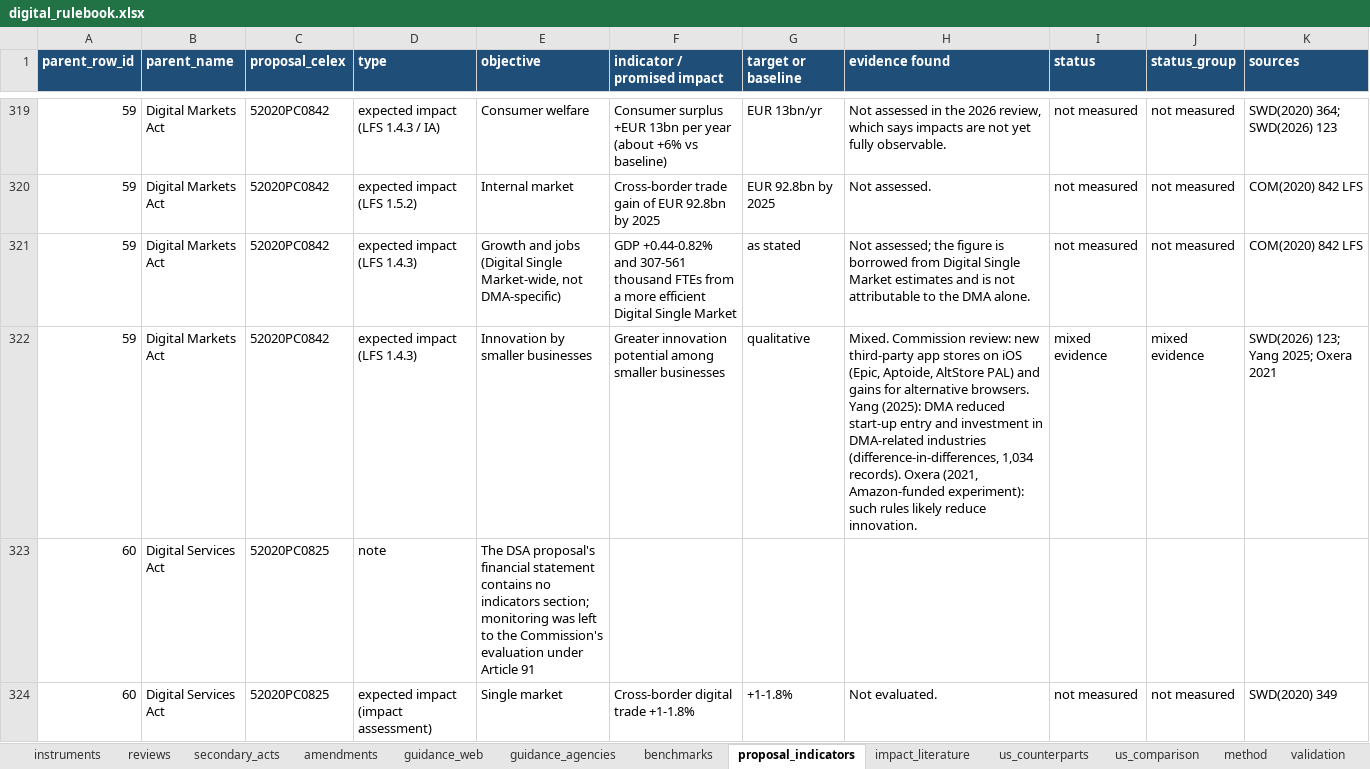
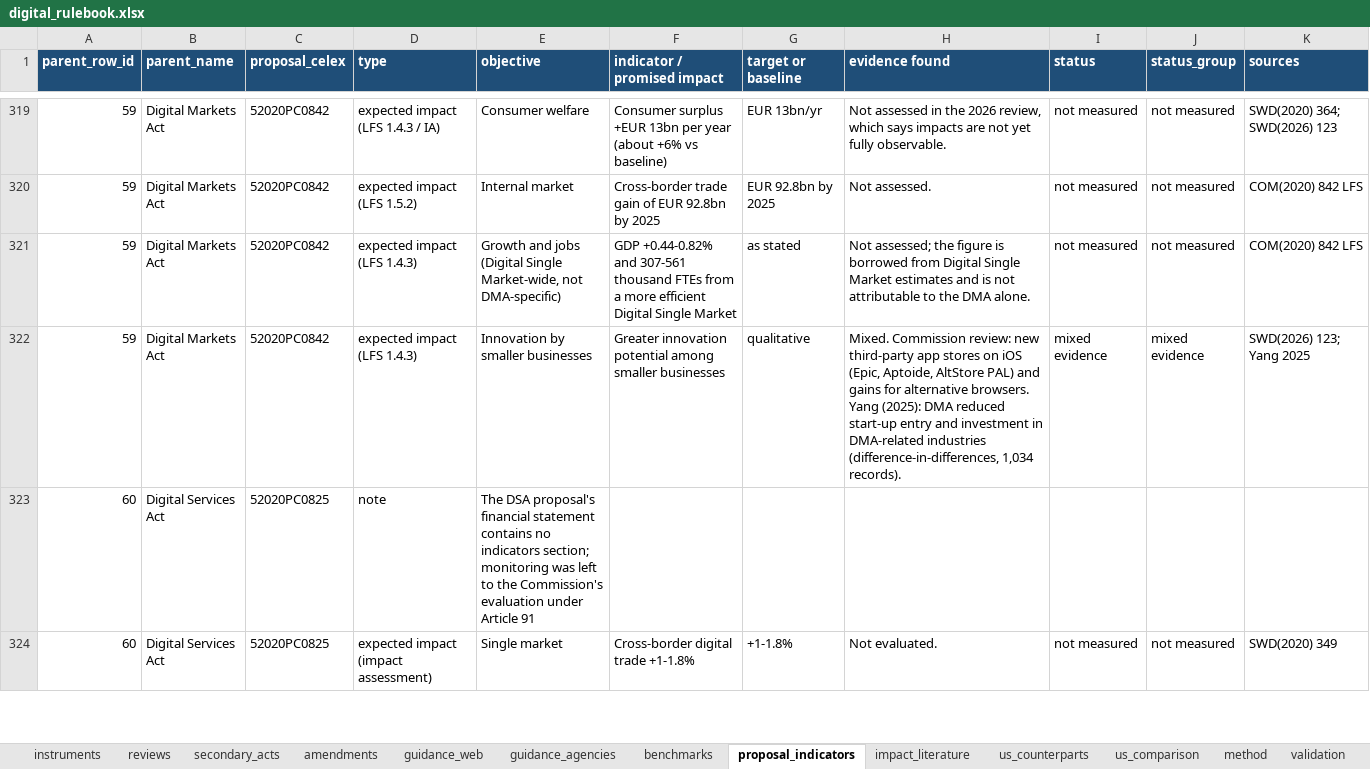
Before and after one commit to ben-schroeter/DMA_review, an Excel workbook: research/digital_rulebook/digital_rulebook.xlsx, sheet proposal_indicators, drawn as a sheet; only a part is shown, gaps mark what is left out; values as stored, in another font and other column widths than the file's, no borders; the diff names each change by its address in the sheet, - before the commit and + after, or states it on an @@ line.

```diff
--- a/research/digital_rulebook/digital_rulebook.xlsx (sheet proposal_indicators)
+++ b/research/digital_rulebook/digital_rulebook.xlsx (sheet proposal_indicators)
-H322 (evidence found): …1,034 records). Oxera (2021, Amazon-funded experiment): such rules likely reduce innovation.
+H322 (evidence found): …1,034 records).
-K322 (sources): SWD(2026) 123; Yang 2025; Oxera 2021
+K322 (sources): SWD(2026) 123; Yang 2025
```
Also changed, not shown: sheet impact_literature, sheet instruments, 19 other files.
